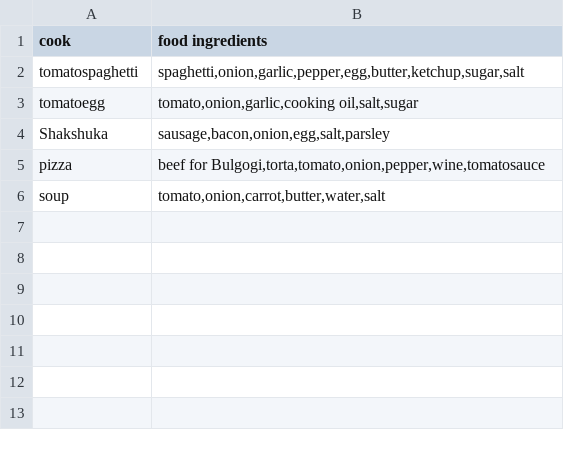
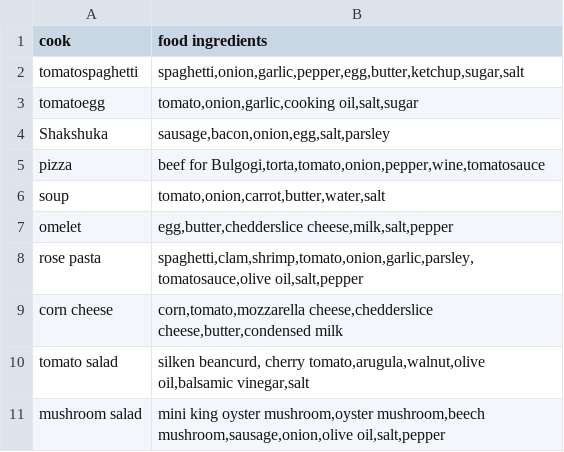
Before and after one commit to ejjung80/ai_rasp, a CSV file: food_Ingredients.csv, drawn as a sheet; the diff names each change by its address in the sheet, - before the commit and + after, or states it on an @@ line.

Commit message:
1001 update ingredients for recipe

```diff
--- a/food_Ingredients.csv
+++ b/food_Ingredients.csv
+row 7: omelet | egg,butter,chedderslice cheese,milk,salt,pepper
+row 8: rose pasta | spaghetti,clam,shrimp,tomato,onion,garlic,parsley,tomatosauce,olive oil,salt,pepper
+row 9: corn cheese | corn,tomato,mozzarella cheese,chedderslice cheese,butter,condensed milk
+row 10: tomato salad | silken beancurd, cherry tomato,arugula,walnut,olive oil,balsamic vinegar,salt
+row 11: mushroom salad | mini king oyster mushroom,oyster mushroom,beech mushroom,sausage,onion,olive oil,salt,pepper
```
